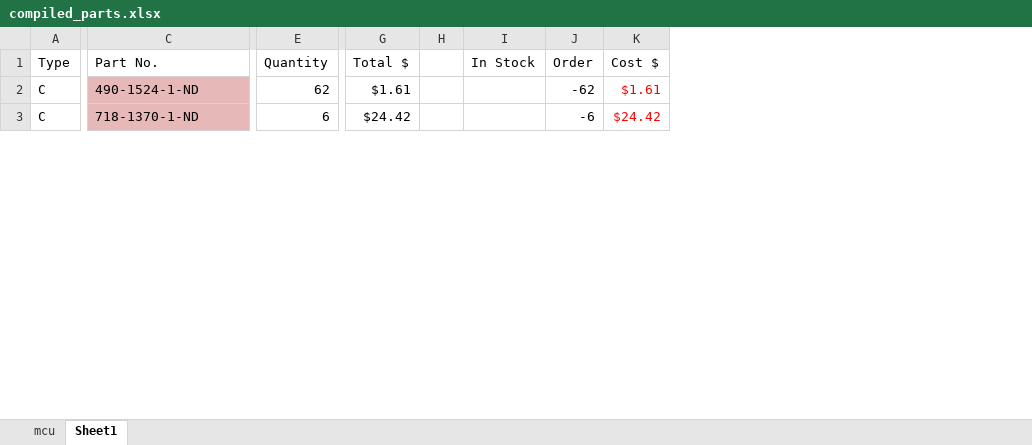
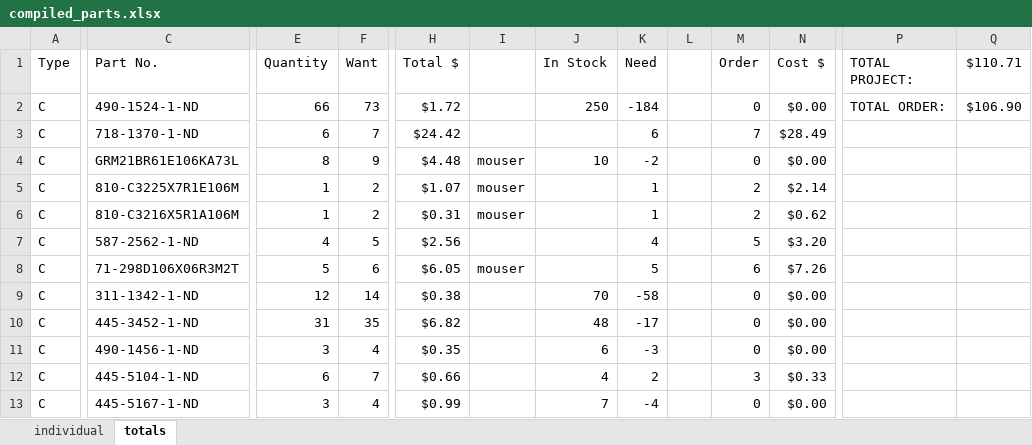
Before and after one commit to rasmusto/falcon, an Excel workbook: electrical/parts/compiled_parts.xlsx, sheet totals, drawn as a sheet; only a part is shown, gaps mark what is left out; values as stored, in another font and other column widths than the file's, no borders; removed rows and columns are numbered as before the commit, all else as after; rows hold the shown columns only; the diff covers the shown part only; the diff names each change by its address in the sheet, - before the commit and + after, or states it on an @@ line.

Commit message:
More parts stuff done.

```diff
--- a/electrical/parts/compiled_parts.xlsx (sheet totals)
+++ b/electrical/parts/compiled_parts.xlsx (sheet totals)
-sheet tab: mcu
+sheet tab: individual
-sheet tab: Sheet1
+sheet tab: totals
+column F (Want), rows 2-3: 73 | 7
-column H, empty
+column I, empty
+column K (Need), rows 2-3: -184 | 6
+column L, empty
+column P (TOTAL PROJECT:), row 2: TOTAL ORDER:
+column Q ($110.71), row 2: $106.90
-C2:C3 fill: #E6B9B8
+C2:C3 fill: none
-E2 (Quantity): 62
+E2 (Quantity): 66
-H2 (Total $): $1.61
+H2 (Total $): $1.72
-J2 (In Stock): (empty)
+J2 (In Stock): 250
-M2 (Order): -62
+M2 (Order): 0
-N2 (Cost $): $1.61
+N2 (Cost $): $0.00
-N2:N3 text colour: #FF0000
+N2:N3 text colour: black
-M3 (Order): -6
+M3 (Order): 7
-N3 (Cost $): $24.42
+N3 (Cost $): $28.49
+row 4: C | GRM21BR61E106KA73L | 8 | 9 | $4.48 | mouser | 10 | -2 |  | 0 | $0.00
+row 5: C | 810-C3225X7R1E106M | 1 | 2 | $1.07 | mouser |  | 1 |  | 2 | $2.14
+row 6: C | 810-C3216X5R1A106M | 1 | 2 | $0.31 | mouser |  | 1 |  | 2 | $0.62
+row 7: C | 587-2562-1-ND | 4 | 5 | $2.56 |  |  | 4 |  | 5 | $3.20
+row 8: C | 71-298D106X06R3M2T | 5 | 6 | $6.05 | mouser |  | 5 |  | 6 | $7.26
+row 9: C | 311-1342-1-ND | 12 | 14 | $0.38 |  | 70 | -58 |  | 0 | $0.00
+row 10: C | 445-3452-1-ND | 31 | 35 | $6.82 |  | 48 | -17 |  | 0 | $0.00
+row 11: C | 490-1456-1-ND | 3 | 4 | $0.35 |  | 6 | -3 |  | 0 | $0.00
+row 12: C | 445-5104-1-ND | 6 | 7 | $0.66 |  | 4 | 2 |  | 3 | $0.33
+row 13: C | 445-5167-1-ND | 3 | 4 | $0.99 |  | 7 | -4 |  | 0 | $0.00
```
Also changed, not shown: 24 added rows, 23 removed rows, 1 added column, 6 edited cells and cell formats elsewhere in this sheet, sheet individual, formulas that keep their value.
